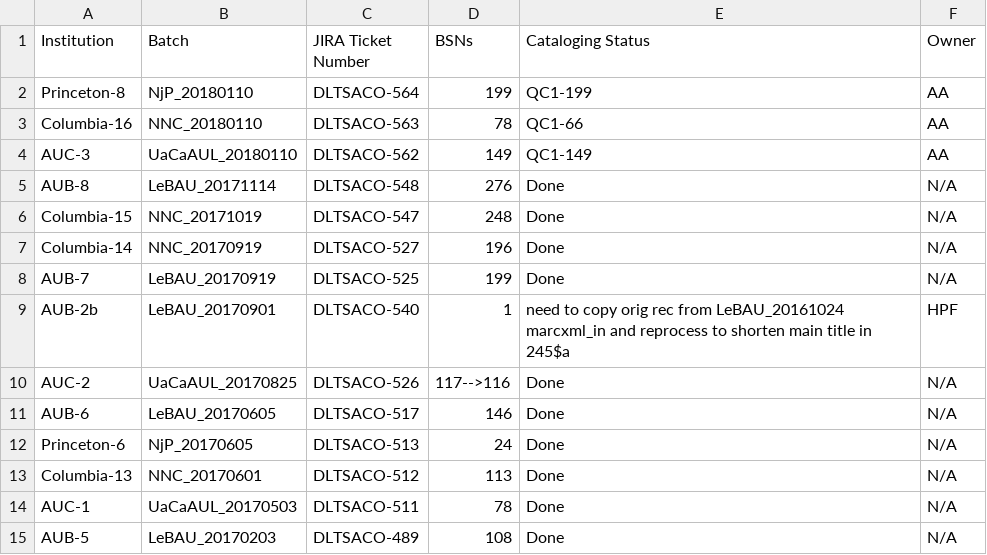
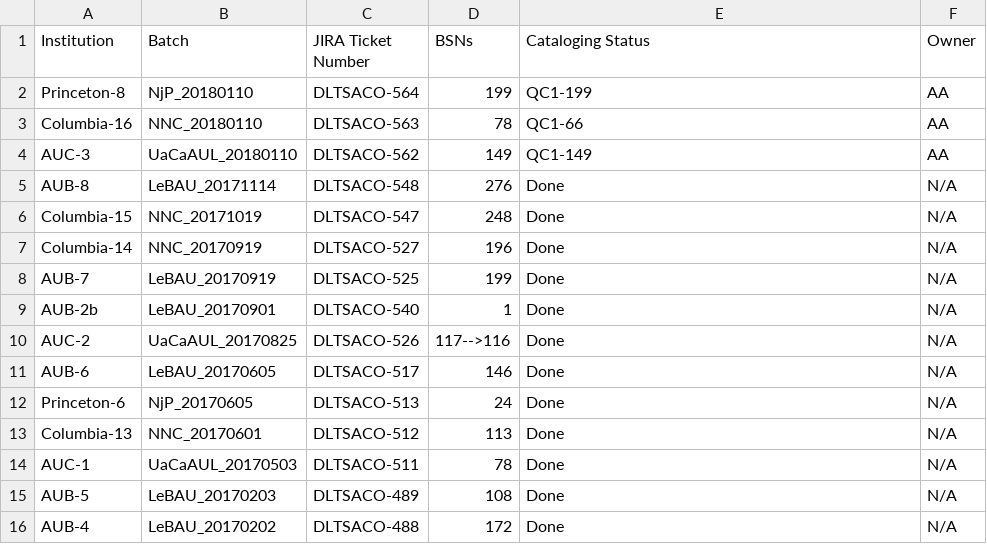
Before and after one commit to NYULibraries/aco-karms, a CSV file: work/batch-jira-tkts.csv, drawn as a sheet; only a part is shown; the shorter side is filled out with more unchanged rows.

Commit message:
Update batch-jira-tkts.csv

```diff
--- a/work/batch-jira-tkts.csv
+++ b/work/batch-jira-tkts.csv
@@ -8,3 +8,3 @@ Columbia-14,NNC_20170919,DLTSACO-527,196,Done,N/A
 AUB-7,LeBAU_20170919,DLTSACO-525,199,Done,N/A
-AUB-2b,LeBAU_20170901,DLTSACO-540,1,need to copy orig rec from LeBAU_20161024 marcxml_in and reprocess to shorten main title in 245$a,HPF
+AUB-2b,LeBAU_20170901,DLTSACO-540,1,Done,N/A
 AUC-2,UaCaAUL_20170825,DLTSACO-526,117-->116,Done,N/A
```
